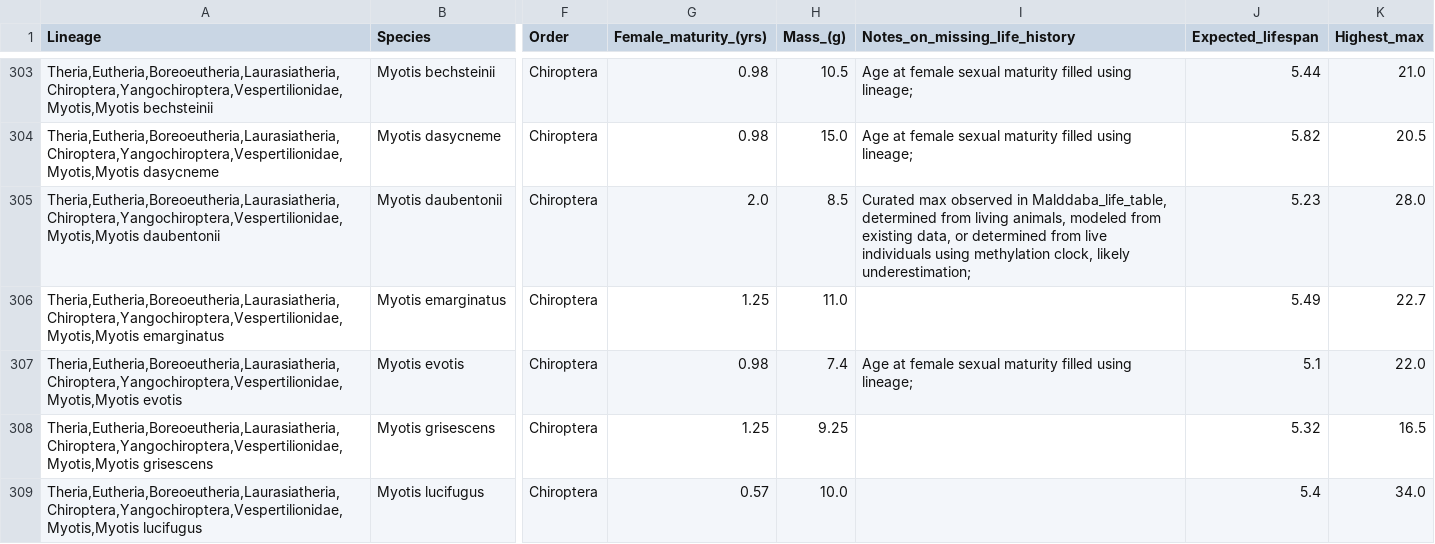
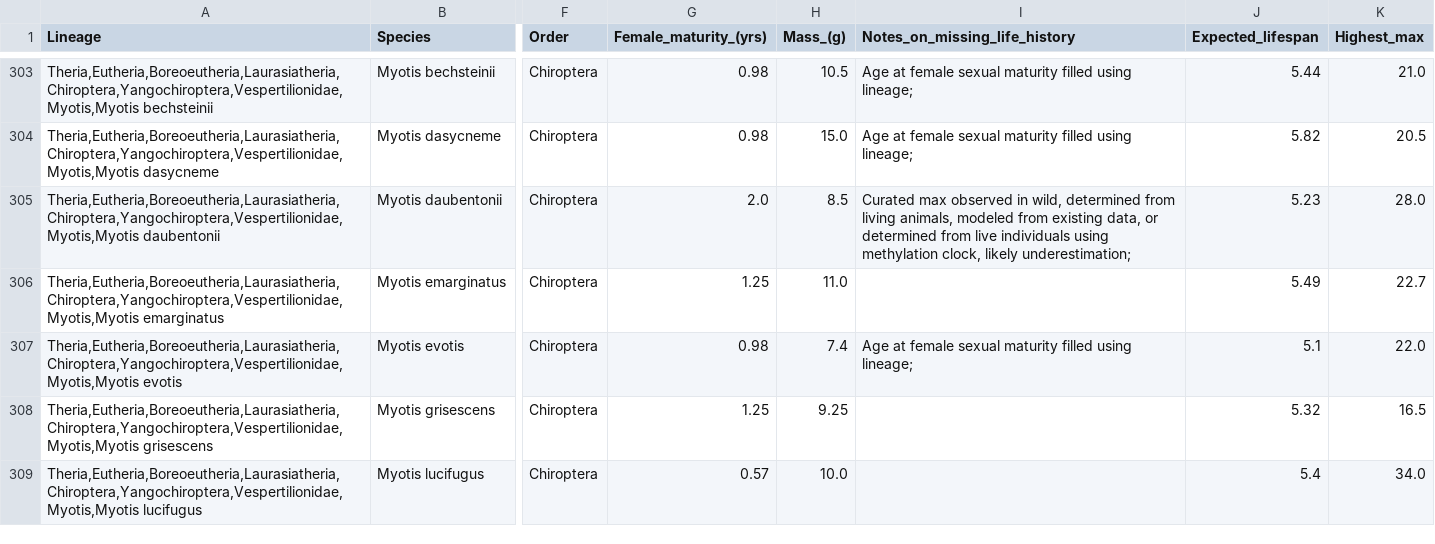
Before and after one commit to hillerlab/ALE, a TSV file: ALE.tsv, drawn as a sheet; only a part is shown, gaps mark what is left out; the diff covers the shown part only; the diff names each change by its address in the sheet, - before the commit and + after, or states it on an @@ line.

```diff
--- a/ALE.tsv
+++ b/ALE.tsv
-I305 (Notes_on_missing_life_history): …observed in Malddaba_life_table, determined from…
+I305 (Notes_on_missing_life_history): …observed in wild, determined from…
```
Also changed, not shown: 46 edited cells elsewhere in this file.
